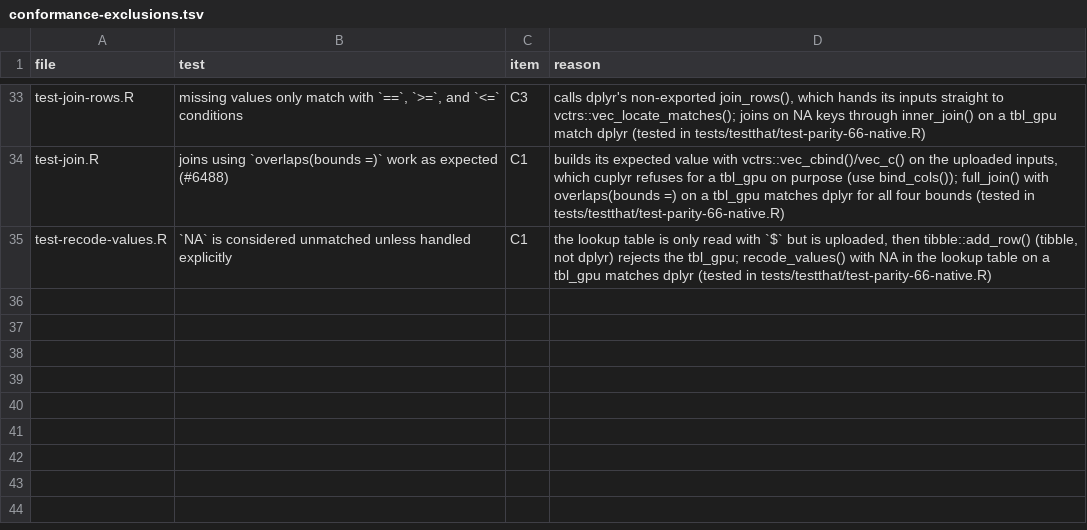
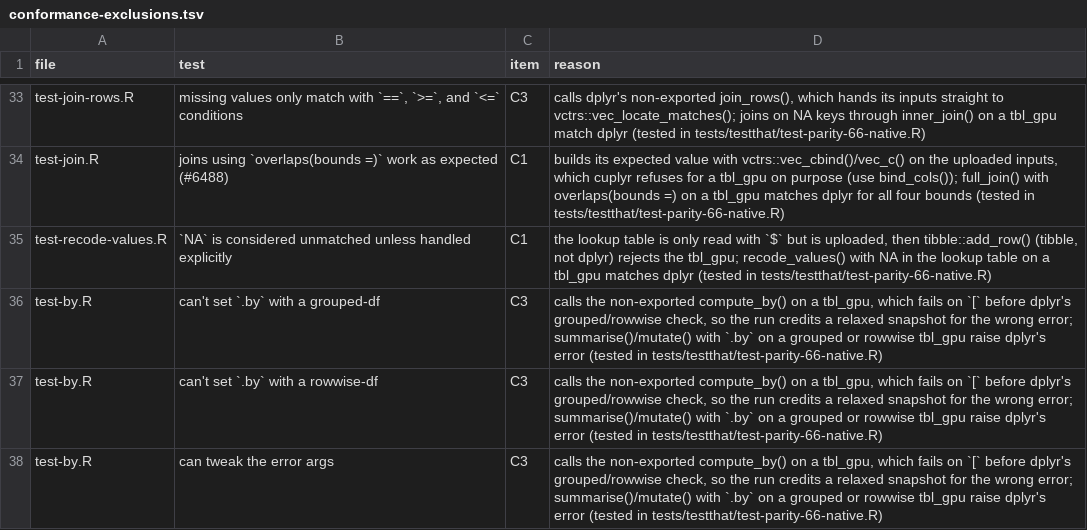
Before and after one commit to bbtheo/cuplyr, a TSV file: tools/conformance-exclusions.tsv, drawn as a sheet; only a part is shown, gaps mark what is left out; the diff names each change by its address in the sheet, - before the commit and + after, or states it on an @@ line.

```diff
--- a/tools/conformance-exclusions.tsv
+++ b/tools/conformance-exclusions.tsv
+row 36: test-by.R | can't set `.by` with a grouped-df | C3 | calls the non-exported compute_by() on a tbl_gpu, which fails on `[` before dplyr's grouped/rowwise check, so the run credits a relaxed snapshot for the wrong error; summarise()/mutate() with `.by` on a grouped or rowwise tbl_gpu raise dplyr's error (tested in tests/testthat/test-parity-66-native.R)
+row 37: test-by.R | can't set `.by` with a rowwise-df | C3 | calls the non-exported compute_by() on a tbl_gpu, which fails on `[` before dplyr's grouped/rowwise check, so the run credits a relaxed snapshot for the wrong error; summarise()/mutate() with `.by` on a grouped or rowwise tbl_gpu raise dplyr's error (tested in tests/testthat/test-parity-66-native.R)
+row 38: test-by.R | can tweak the error args | C3 | calls the non-exported compute_by() on a tbl_gpu, which fails on `[` before dplyr's grouped/rowwise check, so the run credits a relaxed snapshot for the wrong error; summarise()/mutate() with `.by` on a grouped or rowwise tbl_gpu raise dplyr's error (tested in tests/testthat/test-parity-66-native.R)
```
Also changed, not shown: 1 other file.
